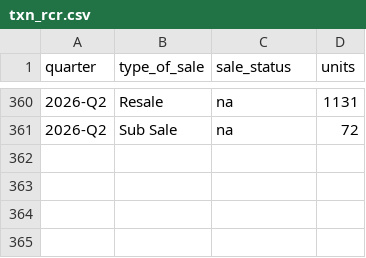
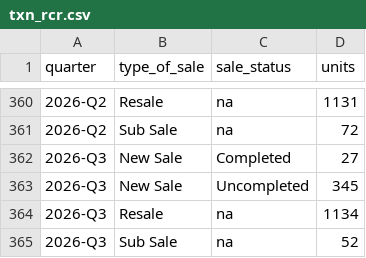
Before and after one commit to quantarram/sg-buy-timing-dashboard, a CSV file: data/property/txn_rcr.csv, drawn as a sheet; only a part is shown, gaps mark what is left out.

```diff
--- a/data/property/txn_rcr.csv
+++ b/data/property/txn_rcr.csv
@@ -361 +361,5 @@ quarter,type_of_sale,sale_status,units
 2026-Q2,Sub Sale,na,72
+2026-Q3,New Sale,Completed,27
+2026-Q3,New Sale,Uncompleted,345
+2026-Q3,Resale,na,1134
+2026-Q3,Sub Sale,na,52
```
Also changed, not shown: data/property/ec_launched_sold.csv, data/property/ec_sale_position.csv, 33 other files.
